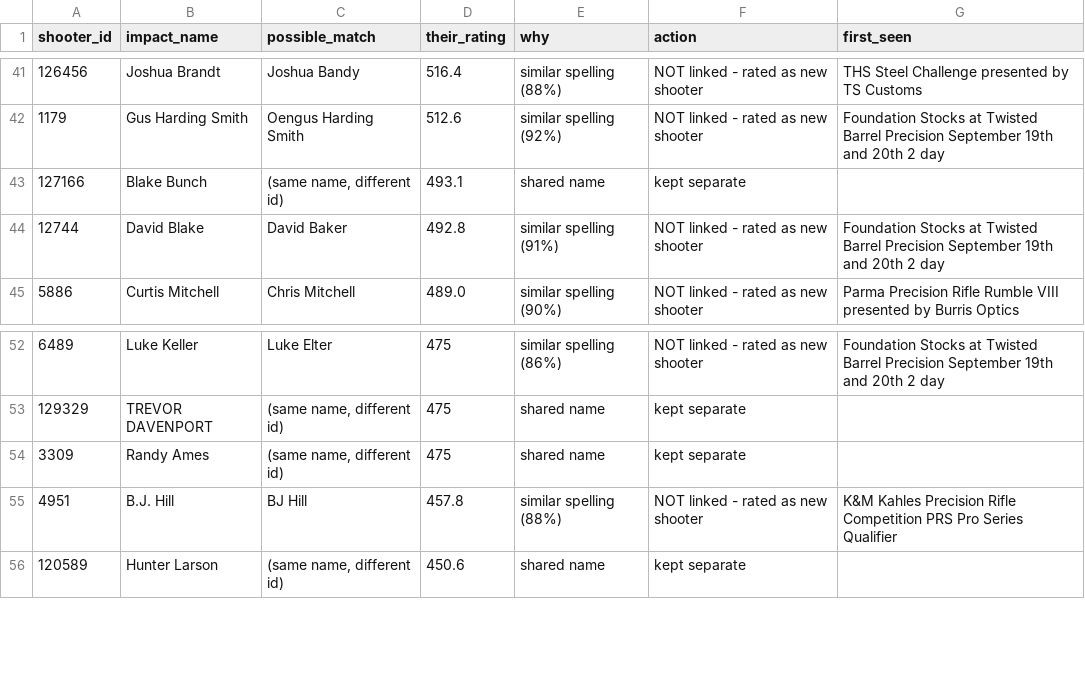
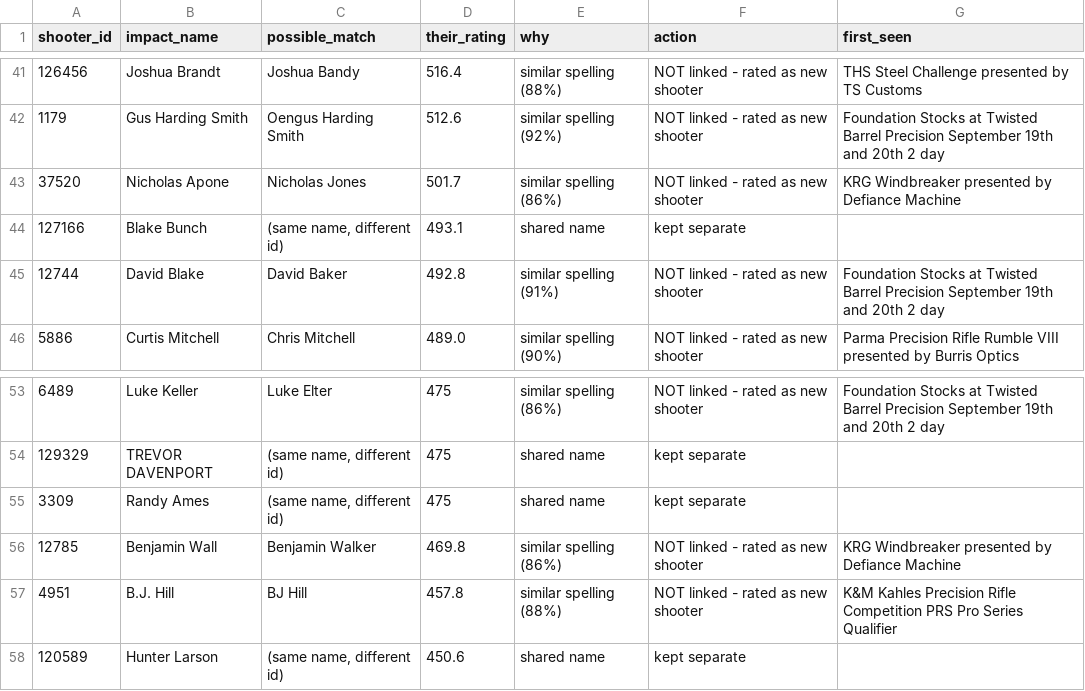
Before and after one commit to PRSELOSCORING/prs-ratings, a CSV file: data/name_review.csv, drawn as a sheet; only a part is shown, gaps mark what is left out; the diff names each change by its address in the sheet, - before the commit and + after, or states it on an @@ line.

```diff
--- a/data/name_review.csv
+++ b/data/name_review.csv
+row 43: 37520 | Nicholas Apone | Nicholas Jones | 501.7 | similar spelling (86%) | NOT linked - rated as new shooter | KRG Windbreaker presented by Defiance Machine
+row 56: 12785 | Benjamin Wall | Benjamin Walker | 469.8 | similar spelling (86%) | NOT linked - rated as new shooter | KRG Windbreaker presented by Defiance Machine
```
Also changed, not shown: 4 other files.
